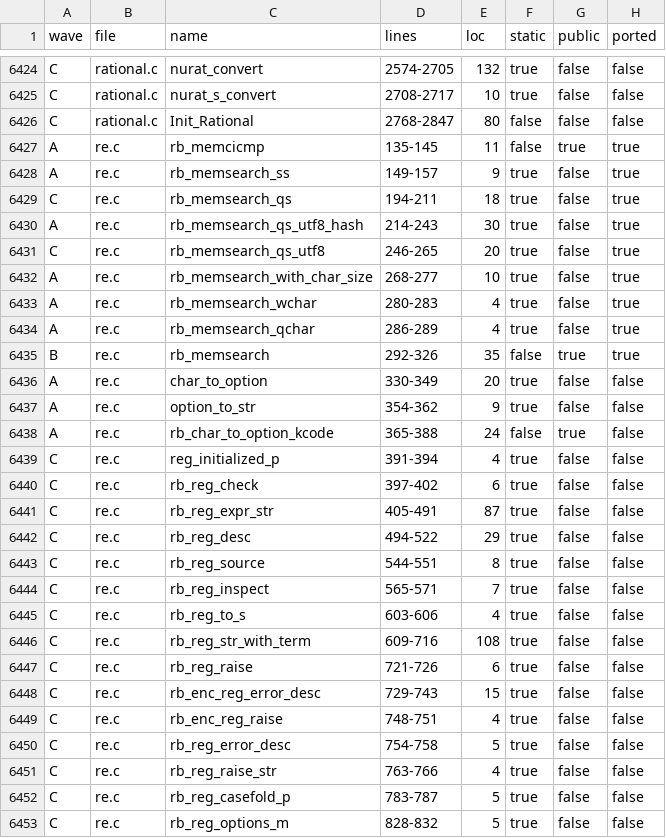
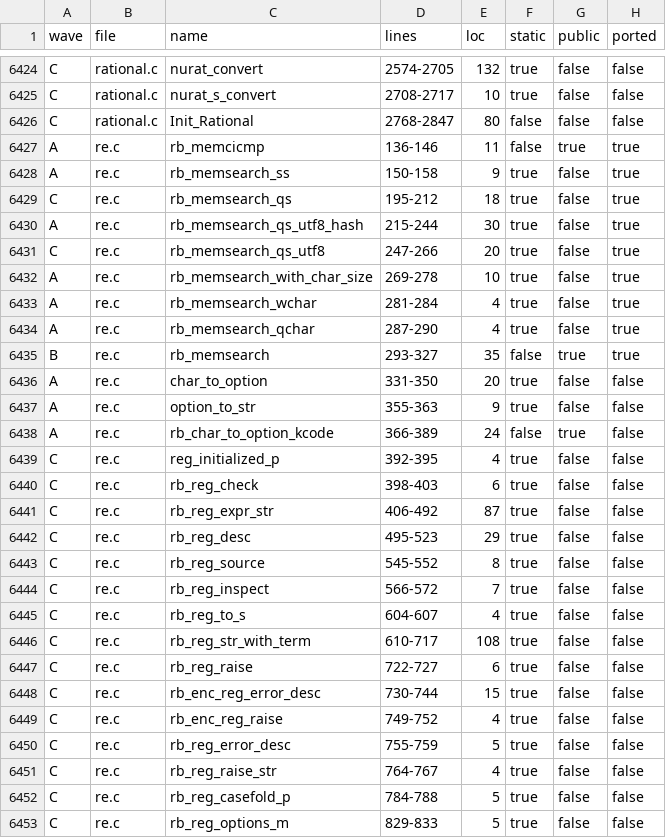
Before and after one commit to ruby/ruby, a TSV file: docs/ruby_on_rust/inventory-snapshot.tsv, drawn as a sheet; only a part is shown, gaps mark what is left out; the diff covers the shown part only.

```diff
--- a/docs/ruby_on_rust/inventory-snapshot.tsv
+++ b/docs/ruby_on_rust/inventory-snapshot.tsv
@@ -6426,28 +6426,28 @@ C	rational.c	nurat_s_convert	2708-2717	10	true	false	false
 C	rational.c	Init_Rational	2768-2847	80	false	false	false
-A	re.c	rb_memcicmp	135-145	11	false	true	true
-A	re.c	rb_memsearch_ss	149-157	9	true	false	true
-C	re.c	rb_memsearch_qs	194-211	18	true	false	true
-A	re.c	rb_memsearch_qs_utf8_hash	214-243	30	true	false	true
-C	re.c	rb_memsearch_qs_utf8	246-265	20	true	false	true
-A	re.c	rb_memsearch_with_char_size	268-277	10	true	false	true
-A	re.c	rb_memsearch_wchar	280-283	4	true	false	true
-A	re.c	rb_memsearch_qchar	286-289	4	true	false	true
-B	re.c	rb_memsearch	292-326	35	false	true	true
-A	re.c	char_to_option	330-349	20	true	false	false
-A	re.c	option_to_str	354-362	9	true	false	false
-A	re.c	rb_char_to_option_kcode	365-388	24	false	true	false
-C	re.c	reg_initialized_p	391-394	4	true	false	false
-C	re.c	rb_reg_check	397-402	6	true	false	false
-C	re.c	rb_reg_expr_str	405-491	87	true	false	false
-C	re.c	rb_reg_desc	494-522	29	true	false	false
-C	re.c	rb_reg_source	544-551	8	true	false	false
-C	re.c	rb_reg_inspect	565-571	7	true	false	false
-C	re.c	rb_reg_to_s	603-606	4	true	false	false
-C	re.c	rb_reg_str_with_term	609-716	108	true	false	false
-C	re.c	rb_reg_raise	721-726	6	true	false	false
-C	re.c	rb_enc_reg_error_desc	729-743	15	true	false	false
-C	re.c	rb_enc_reg_raise	748-751	4	true	false	false
-C	re.c	rb_reg_error_desc	754-758	5	true	false	false
-C	re.c	rb_reg_raise_str	763-766	4	true	false	false
-C	re.c	rb_reg_casefold_p	783-787	5	true	false	false
-C	re.c	rb_reg_options_m	828-832	5	true	false	false
+A	re.c	rb_memcicmp	136-146	11	false	true	true
+A	re.c	rb_memsearch_ss	150-158	9	true	false	true
+C	re.c	rb_memsearch_qs	195-212	18	true	false	true
+A	re.c	rb_memsearch_qs_utf8_hash	215-244	30	true	false	true
+C	re.c	rb_memsearch_qs_utf8	247-266	20	true	false	true
+A	re.c	rb_memsearch_with_char_size	269-278	10	true	false	true
+A	re.c	rb_memsearch_wchar	281-284	4	true	false	true
+A	re.c	rb_memsearch_qchar	287-290	4	true	false	true
+B	re.c	rb_memsearch	293-327	35	false	true	true
+A	re.c	char_to_option	331-350	20	true	false	false
+A	re.c	option_to_str	355-363	9	true	false	false
+A	re.c	rb_char_to_option_kcode	366-389	24	false	true	false
+C	re.c	reg_initialized_p	392-395	4	true	false	false
+C	re.c	rb_reg_check	398-403	6	true	false	false
+C	re.c	rb_reg_expr_str	406-492	87	true	false	false
+C	re.c	rb_reg_desc	495-523	29	true	false	false
+C	re.c	rb_reg_source	545-552	8	true	false	false
+C	re.c	rb_reg_inspect	566-572	7	true	false	false
+C	re.c	rb_reg_to_s	604-607	4	true	false	false
+C	re.c	rb_reg_str_with_term	610-717	108	true	false	false
+C	re.c	rb_reg_raise	722-727	6	true	false	false
+C	re.c	rb_enc_reg_error_desc	730-744	15	true	false	false
+C	re.c	rb_enc_reg_raise	749-752	4	true	false	false
+C	re.c	rb_reg_error_desc	755-759	5	true	false	false
+C	re.c	rb_reg_raise_str	764-767	4	true	false	false
+C	re.c	rb_reg_casefold_p	784-788	5	true	false	false
+C	re.c	rb_reg_options_m	829-833	5	true	false	false
```
Also changed, not shown: 152 edited cells elsewhere in this file, 1 other file.
